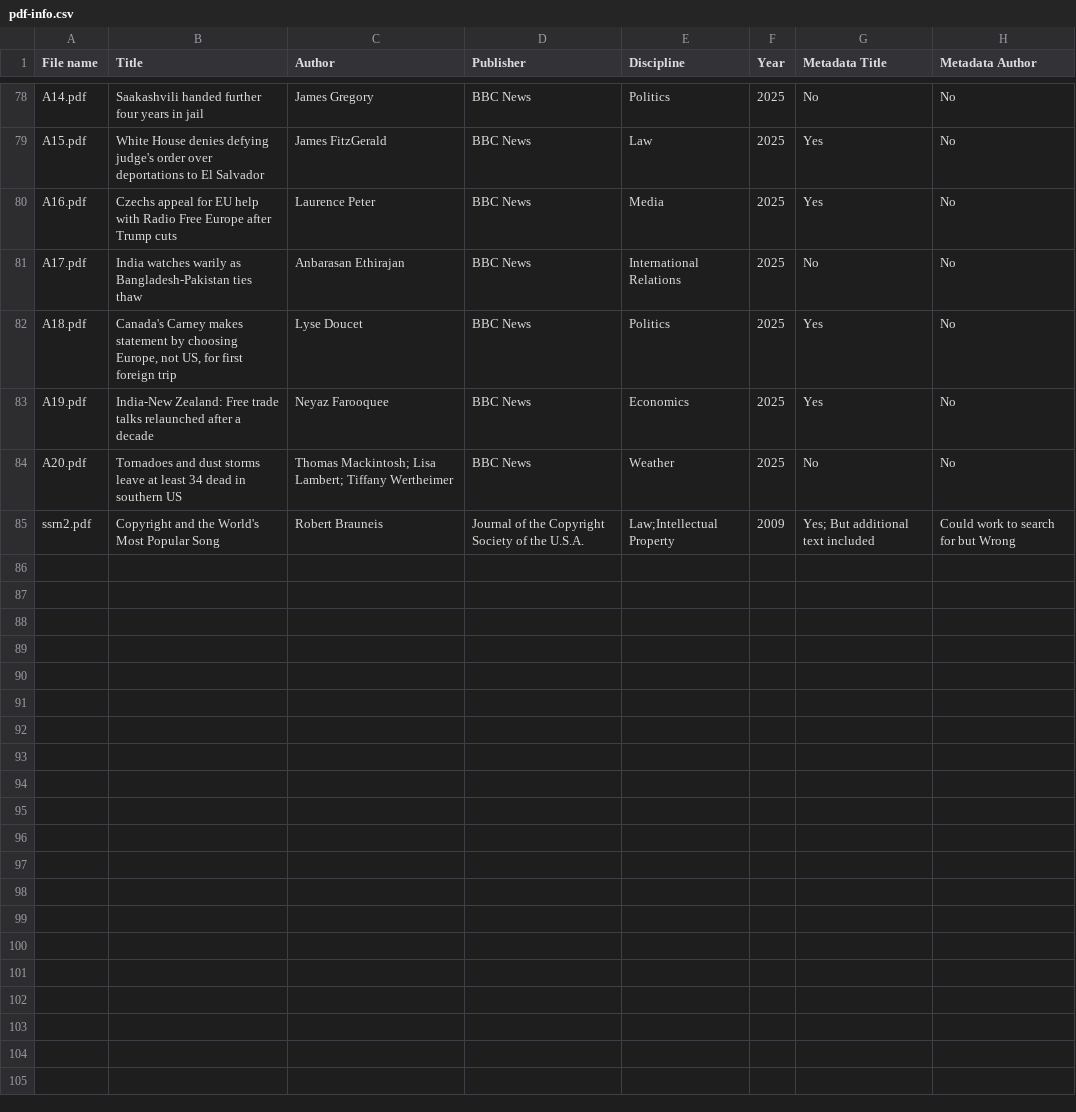
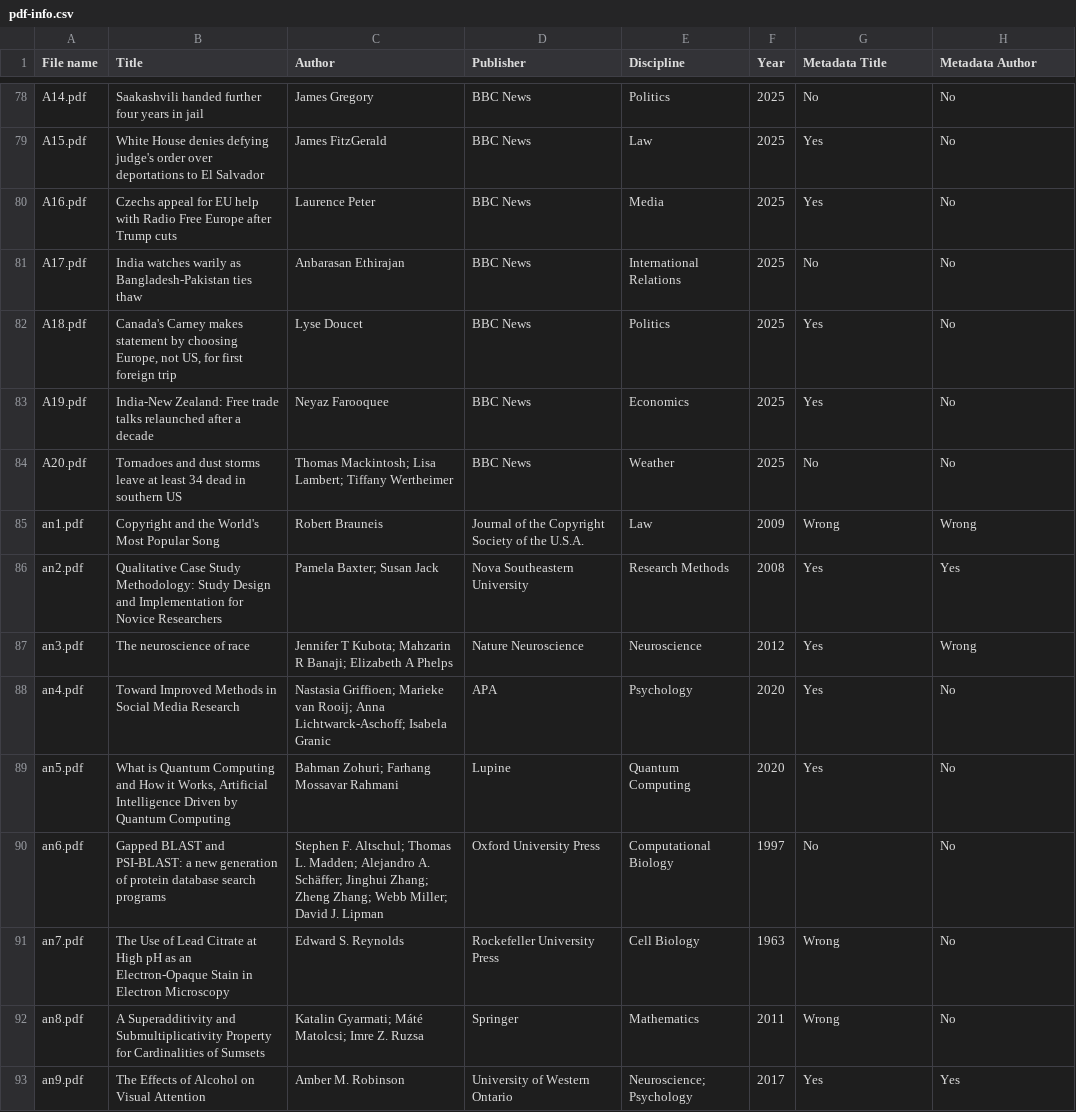
Before and after one commit to Globose/metaquill, a CSV file: metaquill/pdf-info.csv, drawn as a sheet; only a part is shown, gaps mark what is left out; the diff covers the shown part only.

Commit message:
Finishing touches on pdf-info.csv

```diff
--- a/metaquill/pdf-info.csv
+++ b/metaquill/pdf-info.csv
@@ -84,2 +84,10 @@ A19.pdf,"India-New Zealand: Free trade talks relaunched after a decade",Neyaz Fa
 A20.pdf,"Tornadoes and dust storms leave at least 34 dead in southern US",Thomas Mackintosh; Lisa Lambert; Tiffany Wertheimer,BBC News,Weather,2025,No,No
-ssrn2.pdf,"Copyright and the World's Most Popular Song", Robert Brauneis, Journal of the Copyright Society of the U.S.A.,Law;Intellectual Property,2009, Yes; But additional text included, Could work to search for but Wrong
+an1.pdf,"Copyright and the World's Most Popular Song", Robert Brauneis, Journal of the Copyright Society of the U.S.A.,Law,2009, Wrong, Wrong
+an2.pdf,"Qualitative Case Study Methodology: Study Design and Implementation for Novice Researchers", Pamela Baxter; Susan Jack,Nova Southeastern University, Research Methods, 2008, Yes, Yes
+an3.pdf,"The neuroscience of race", Jennifer T Kubota; Mahzarin R Banaji; Elizabeth A Phelps, Nature Neuroscience, Neuroscience, 2012, Yes, Wrong
+an4.pdf,"Toward Improved Methods in Social Media Research", Nastasia Griffioen; Marieke van Rooij; Anna Lichtwarck-Aschoff; Isabela Granic, APA, Psychology, 2020, Yes, No
+an5.pdf,"What is Quantum Computing and How it Works, Artificial Intelligence Driven by Quantum Computing", Bahman Zohuri; Farhang Mossavar Rahmani, Lupine, Quantum Computing, 2020, Yes, No
+an6.pdf,"Gapped BLAST and PSI-BLAST: a new generation of protein database search programs",Stephen F. Altschul; Thomas L. Madden; Alejandro A. Schäffer; Jinghui Zhang; Zheng Zhang; Webb Miller; David J. Lipman,Oxford University Press,Computational Biology,1997,No,No
+an7.pdf,"The Use of Lead Citrate at High pH as an Electron-Opaque Stain in Electron Microscopy",Edward S. Reynolds,Rockefeller University Press,Cell Biology,1963,Wrong,No
+an8.pdf,"A Superadditivity and Submultiplicativity Property for Cardinalities of Sumsets",Katalin Gyarmati; Máté Matolcsi; Imre Z. Ruzsa,Springer,Mathematics,2011,Wrong,No
+an9.pdf,"The Effects of Alcohol on Visual Attention",Amber M. Robinson, University of Western Ontario,Neuroscience; Psychology,2017,Yes,Yes
```
Also changed, not shown: 8 added rows elsewhere in this file.
